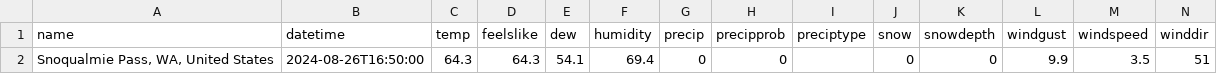
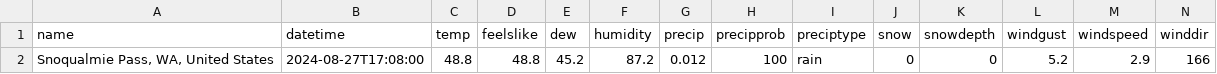
Before and after one commit to algernopkrieger42/Exit52, a CSV file: PredictionAPI/Data/CurrentData/CurrentWeather.csv, drawn as a sheet; only a part is shown; removed rows and columns are numbered as before the commit, all else as after; rows hold the shown columns only; the diff names each change by its address in the sheet, - before the commit and + after, or states it on an @@ line.

```diff
--- a/PredictionAPI/Data/CurrentData/CurrentWeather.csv
+++ b/PredictionAPI/Data/CurrentData/CurrentWeather.csv
-row 2: Snoqualmie Pass, WA, United States | 2024-08-26T16:50:00 | 64.3 | 64.3 | 54.1 | 69.4 | 0 | 0 |  | 0 | 0 | 9.9 | 3.5 | 51
+row 2: Snoqualmie Pass, WA, United States | 2024-08-27T17:08:00 | 48.8 | 48.8 | 45.2 | 87.2 | 0.012 | 100 | rain | 0 | 0 | 5.2 | 2.9 | 166
```
Also changed, not shown: PredictionAPI/Data/CurrentAverages/Todays_Manipulated_Forecast.csv, PredictionAPI/Data/CurrentData/TodaysHourlyForecast.csv, 7 other files.
